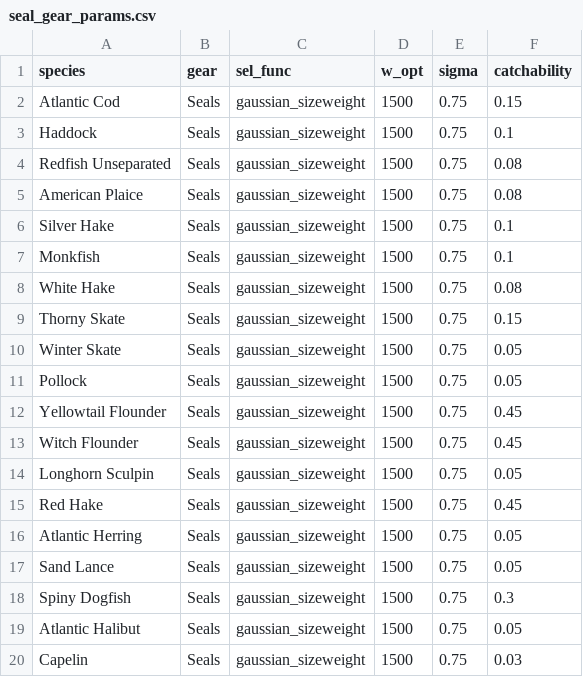
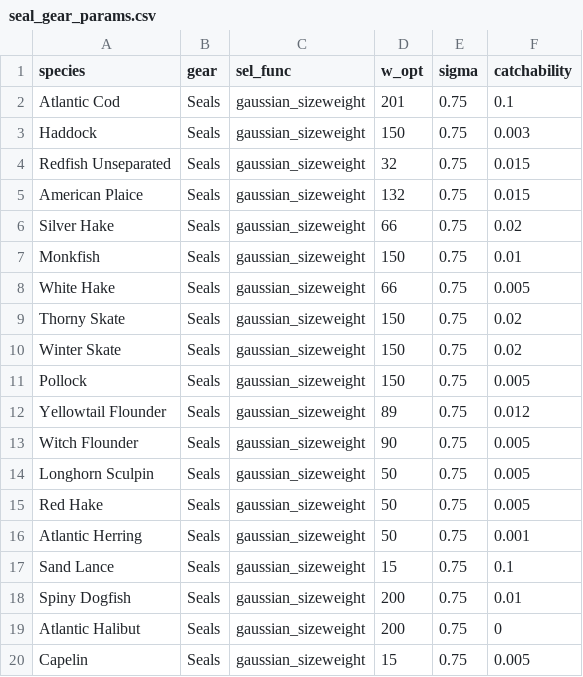
Before and after one commit to Ezekiel-Adekoya/ESS_Restructured, a CSV file: Ess_data/seal_gear_params.csv, drawn as a sheet.

Commit message:
Tidy tracked data: update seal gear + outputs; untrack superseded base params
- Update seal_gear_params.csv (empirical seal gear), biomass_ts.RDS, and the
  Stage-1 diagnostic figures to their current versions
- Untrack superseded new_params_with_seal_interaction.RDS (replaced by
  params_stage1_steady / params_stage2_*; local copy retained, now gitignored)

Human-steered code editing, debugging, and commenting assistance using Claude Opus 4.8

```diff
--- a/Ess_data/seal_gear_params.csv
+++ b/Ess_data/seal_gear_params.csv
@@ -1,20 +1,20 @@
 "species","gear","sel_func","w_opt","sigma","catchability"
-"Atlantic Cod","Seals","gaussian_sizeweight",1500,0.75,0.15
-"Haddock","Seals","gaussian_sizeweight",1500,0.75,0.1
-"Redfish Unseparated","Seals","gaussian_sizeweight",1500,0.75,0.08
-"American Plaice","Seals","gaussian_sizeweight",1500,0.75,0.08
-"Silver Hake","Seals","gaussian_sizeweight",1500,0.75,0.1
-"Monkfish","Seals","gaussian_sizeweight",1500,0.75,0.1
-"White Hake","Seals","gaussian_sizeweight",1500,0.75,0.08
-"Thorny Skate","Seals","gaussian_sizeweight",1500,0.75,0.15
-"Winter Skate","Seals","gaussian_sizeweight",1500,0.75,0.05
-"Pollock","Seals","gaussian_sizeweight",1500,0.75,0.05
-"Yellowtail Flounder","Seals","gaussian_sizeweight",1500,0.75,0.45
-"Witch Flounder","Seals","gaussian_sizeweight",1500,0.75,0.45
-"Longhorn Sculpin","Seals","gaussian_sizeweight",1500,0.75,0.05
-"Red Hake","Seals","gaussian_sizeweight",1500,0.75,0.45
-"Atlantic Herring","Seals","gaussian_sizeweight",1500,0.75,0.05
-"Sand Lance","Seals","gaussian_sizeweight",1500,0.75,0.05
-"Spiny Dogfish","Seals","gaussian_sizeweight",1500,0.75,0.3
-"Atlantic Halibut","Seals","gaussian_sizeweight",1500,0.75,0.05
-"Capelin","Seals","gaussian_sizeweight",1500,0.75,0.03
+"Atlantic Cod","Seals","gaussian_sizeweight",201,0.75,0.1
+"Haddock","Seals","gaussian_sizeweight",150,0.75,0.003
+"Redfish Unseparated","Seals","gaussian_sizeweight",32,0.75,0.015
+"American Plaice","Seals","gaussian_sizeweight",132,0.75,0.015
+"Silver Hake","Seals","gaussian_sizeweight",66,0.75,0.02
+"Monkfish","Seals","gaussian_sizeweight",150,0.75,0.01
+"White Hake","Seals","gaussian_sizeweight",66,0.75,0.005
+"Thorny Skate","Seals","gaussian_sizeweight",150,0.75,0.02
+"Winter Skate","Seals","gaussian_sizeweight",150,0.75,0.02
+"Pollock","Seals","gaussian_sizeweight",150,0.75,0.005
+"Yellowtail Flounder","Seals","gaussian_sizeweight",89,0.75,0.012
+"Witch Flounder","Seals","gaussian_sizeweight",90,0.75,0.005
+"Longhorn Sculpin","Seals","gaussian_sizeweight",50,0.75,0.005
+"Red Hake","Seals","gaussian_sizeweight",50,0.75,0.005
+"Atlantic Herring","Seals","gaussian_sizeweight",50,0.75,0.001
+"Sand Lance","Seals","gaussian_sizeweight",15,0.75,0.1
+"Spiny Dogfish","Seals","gaussian_sizeweight",200,0.75,0.01
+"Atlantic Halibut","Seals","gaussian_sizeweight",200,0.75,0
+"Capelin","Seals","gaussian_sizeweight",15,0.75,0.005
```
Also changed, not shown: 5 other files.
